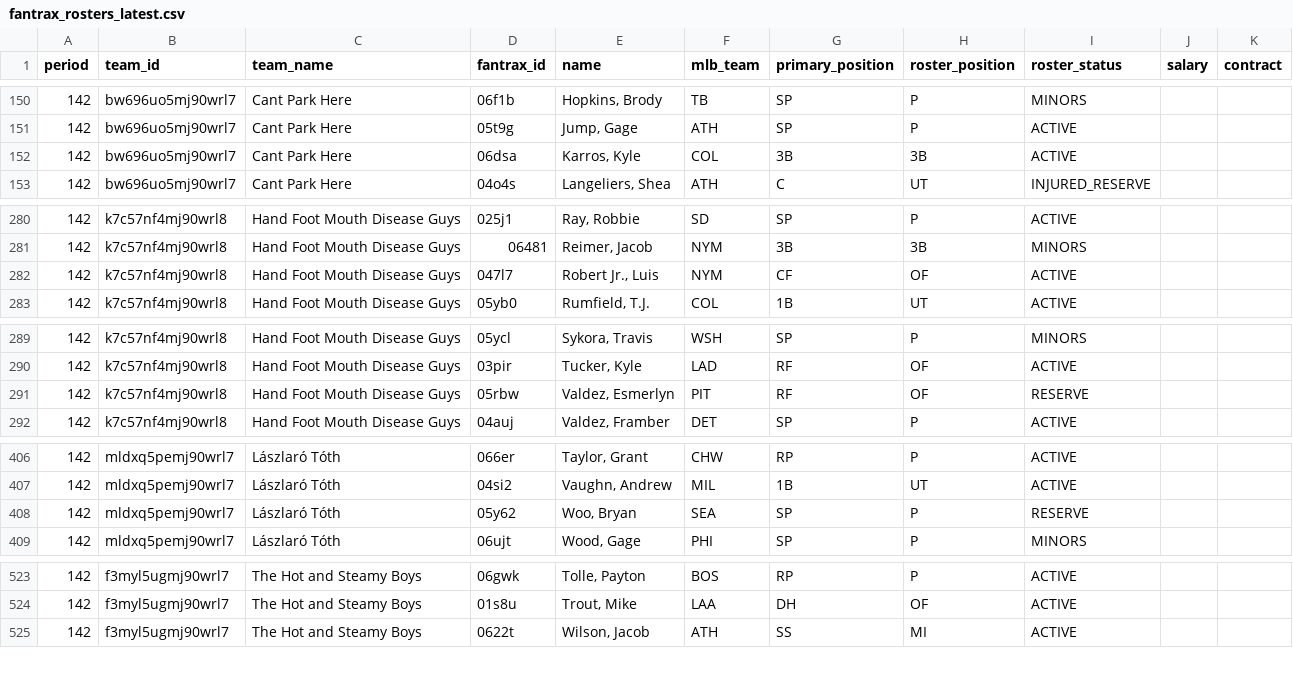
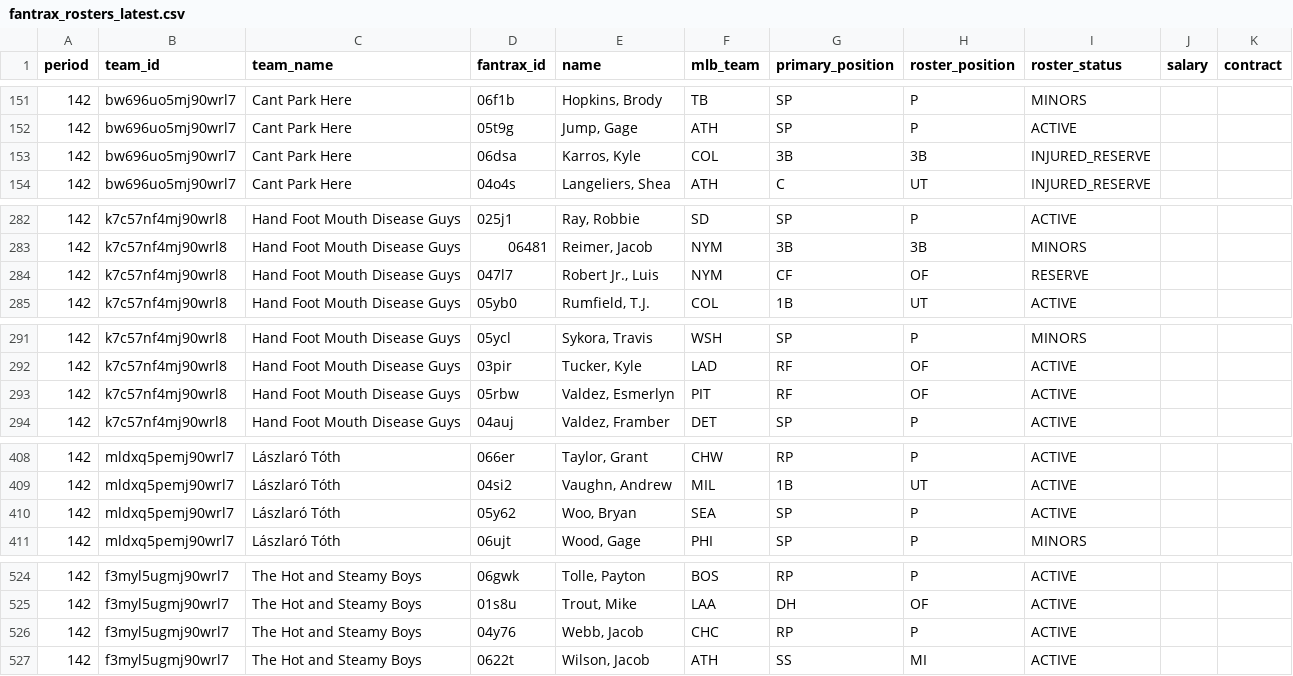
Before and after one commit to youtube-dinner/baseball_analytics, a CSV file: outputs/fantrax_export/fantrax_rosters_latest.csv, drawn as a sheet; only a part is shown, gaps mark what is left out; the diff covers the shown part only.

```diff
--- a/outputs/fantrax_export/fantrax_rosters_latest.csv
+++ b/outputs/fantrax_export/fantrax_rosters_latest.csv
@@ -151,3 +152,3 @@ period,team_id,team_name,fantrax_id,name,mlb_team,primary_position,roster_positi
 142,bw696uo5mj90wrl7,Cant Park Here,05t9g,"Jump, Gage",ATH,SP,P,ACTIVE,,
-142,bw696uo5mj90wrl7,Cant Park Here,06dsa,"Karros, Kyle",COL,3B,3B,ACTIVE,,
+142,bw696uo5mj90wrl7,Cant Park Here,06dsa,"Karros, Kyle",COL,3B,3B,INJURED_RESERVE,,
 142,bw696uo5mj90wrl7,Cant Park Here,04o4s,"Langeliers, Shea",ATH,C,UT,INJURED_RESERVE,,
@@ -281,3 +283,3 @@ period,team_id,team_name,fantrax_id,name,mlb_team,primary_position,roster_positi
 142,k7c57nf4mj90wrl8,Hand Foot Mouth Disease Guys,06481,"Reimer, Jacob",NYM,3B,3B,MINORS,,
-142,k7c57nf4mj90wrl8,Hand Foot Mouth Disease Guys,047l7,"Robert Jr., Luis",NYM,CF,OF,ACTIVE,,
+142,k7c57nf4mj90wrl8,Hand Foot Mouth Disease Guys,047l7,"Robert Jr., Luis",NYM,CF,OF,RESERVE,,
 142,k7c57nf4mj90wrl8,Hand Foot Mouth Disease Guys,05yb0,"Rumfield, T.J.",COL,1B,UT,ACTIVE,,
@@ -290,3 +292,3 @@ period,team_id,team_name,fantrax_id,name,mlb_team,primary_position,roster_positi
 142,k7c57nf4mj90wrl8,Hand Foot Mouth Disease Guys,03pir,"Tucker, Kyle",LAD,RF,OF,ACTIVE,,
-142,k7c57nf4mj90wrl8,Hand Foot Mouth Disease Guys,05rbw,"Valdez, Esmerlyn",PIT,RF,OF,RESERVE,,
+142,k7c57nf4mj90wrl8,Hand Foot Mouth Disease Guys,05rbw,"Valdez, Esmerlyn",PIT,RF,OF,ACTIVE,,
 142,k7c57nf4mj90wrl8,Hand Foot Mouth Disease Guys,04auj,"Valdez, Framber",DET,SP,P,ACTIVE,,
@@ -407,3 +409,3 @@ period,team_id,team_name,fantrax_id,name,mlb_team,primary_position,roster_positi
 142,mldxq5pemj90wrl7,Lászlaró Tóth,04si2,"Vaughn, Andrew",MIL,1B,UT,ACTIVE,,
-142,mldxq5pemj90wrl7,Lászlaró Tóth,05y62,"Woo, Bryan",SEA,SP,P,RESERVE,,
+142,mldxq5pemj90wrl7,Lászlaró Tóth,05y62,"Woo, Bryan",SEA,SP,P,ACTIVE,,
 142,mldxq5pemj90wrl7,Lászlaró Tóth,06ujt,"Wood, Gage",PHI,SP,P,MINORS,,
@@ -524,2 +525,3 @@ period,team_id,team_name,fantrax_id,name,mlb_team,primary_position,roster_positi
 142,f3myl5ugmj90wrl7,The Hot and Steamy Boys,01s8u,"Trout, Mike",LAA,DH,OF,ACTIVE,,
+142,f3myl5ugmj90wrl7,The Hot and Steamy Boys,04y76,"Webb, Jacob",CHC,RP,P,ACTIVE,,
 142,f3myl5ugmj90wrl7,The Hot and Steamy Boys,0622t,"Wilson, Jacob",ATH,SS,MI,ACTIVE,,
```
Also changed, not shown: 3 added rows, 2 removed rows and 1 edited cell elsewhere in this file, outputs/fantasy_baseball_analytics/free_agent_hitters.csv, outputs/fantasy_baseball_analytics/hitter_analytics.csv, 23 other files.
